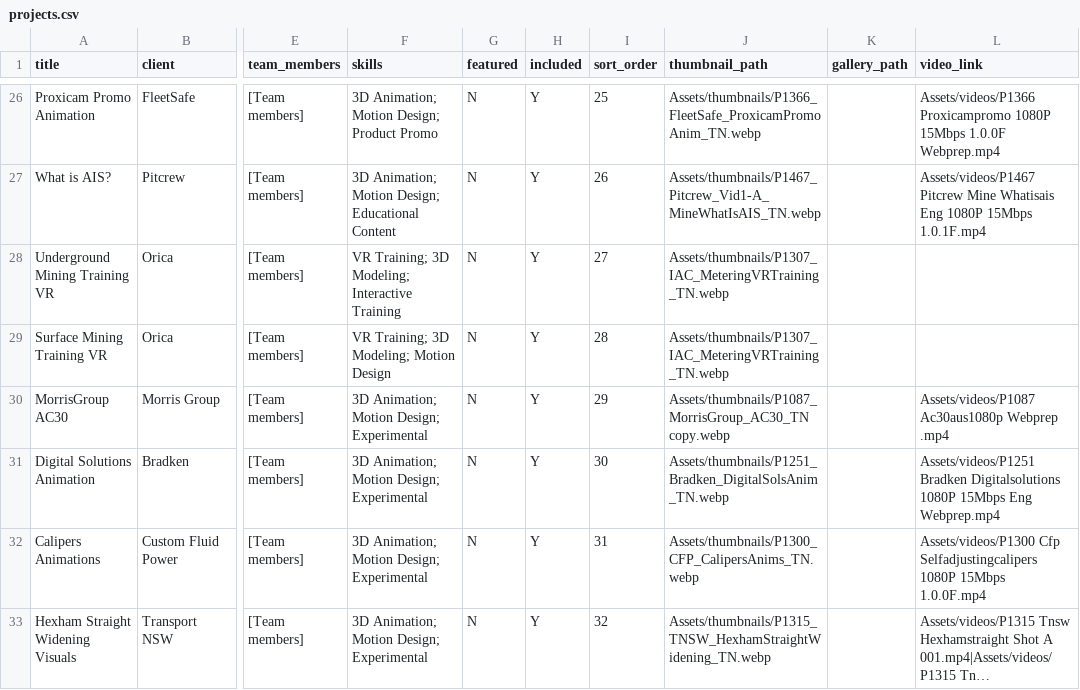
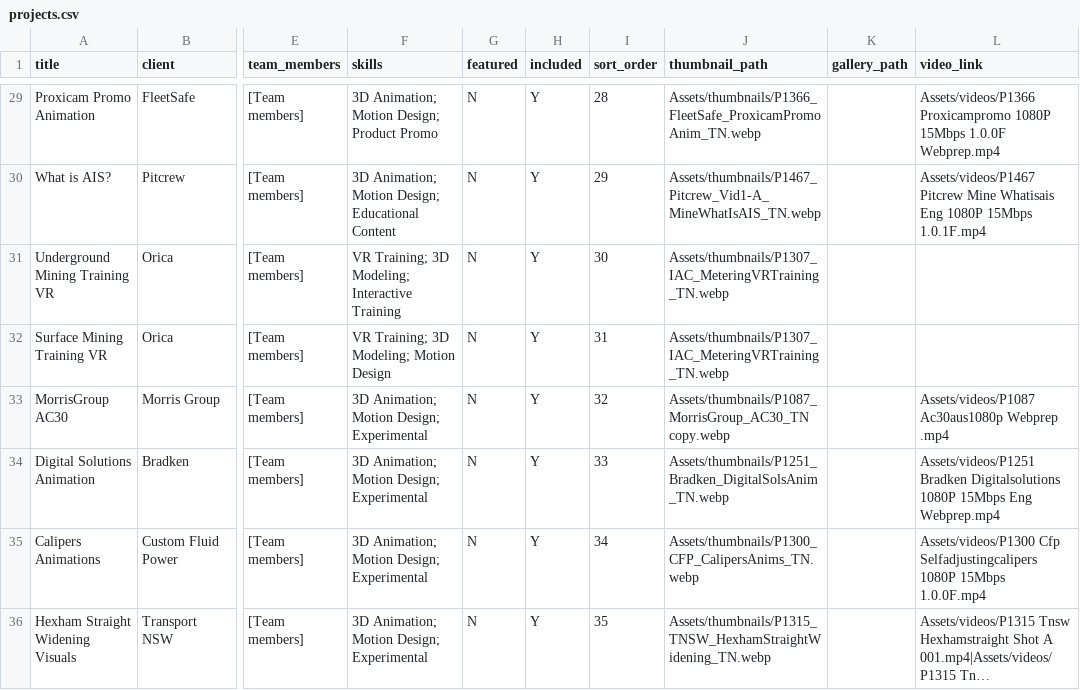
Before and after one commit to crmnystudio-sudo/Ceremony_Portfolio, a CSV file: data/projects.csv, drawn as a sheet; only a part is shown, gaps mark what is left out; long unchanged cells end in …; addresses are those after the commit; the diff covers the shown part only; the diff names each change by its address in the sheet, - before the commit and + after, or states it on an @@ line.

```diff
--- a/data/projects.csv
+++ b/data/projects.csv
-I29 (sort_order): 25
+I29 (sort_order): 28
-I30 (sort_order): 26
+I30 (sort_order): 29
-I31 (sort_order): 27
+I31 (sort_order): 30
-I32 (sort_order): 28
+I32 (sort_order): 31
-I33 (sort_order): 29
+I33 (sort_order): 32
-I34 (sort_order): 30
+I34 (sort_order): 33
-I35 (sort_order): 31
+I35 (sort_order): 34
-I36 (sort_order): 32
+I36 (sort_order): 35
```
Also changed, not shown: 3 added rows, 3 removed rows and 29 edited cells elsewhere in this file.
